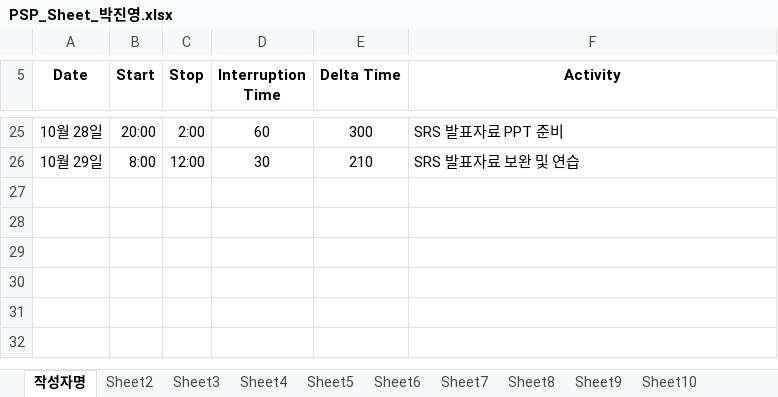
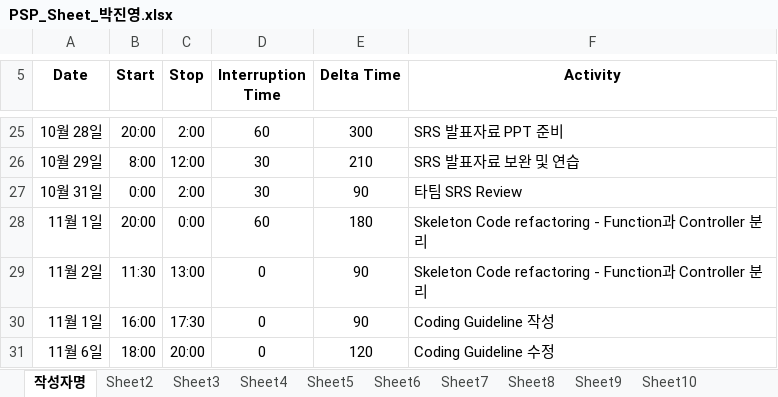
Before and after one commit to ed-jinyoung-park/SoftwareTeam2, an Excel workbook: PSP_Sheets/PSP_Sheet_박진영.xlsx, sheet 작성자명, drawn as a sheet; only a part is shown, gaps mark what is left out; values as stored, in another font and other column widths than the file's, no borders; the diff names each change by its address in the sheet, - before the commit and + after, or states it on an @@ line.

```diff
--- a/PSP_Sheets/PSP_Sheet_박진영.xlsx (sheet 작성자명)
+++ b/PSP_Sheets/PSP_Sheet_박진영.xlsx (sheet 작성자명)
+row 27: 10월 31일 | 0:00 | 2:00 | 30 | 90 | 타팀 SRS Review
+row 28: 11월 1일 | 20:00 | 0:00 | 60 | 180 | Skeleton Code refactoring - Function과 Controller 분리
+row 29: 11월 2일 | 11:30 | 13:00 | 0 | 90 | Skeleton Code refactoring - Function과 Controller 분리
+row 30: 11월 1일 | 16:00 | 17:30 | 0 | 90 | Coding Guideline 작성
+row 31: 11월 6일 | 18:00 | 20:00 | 0 | 120 | Coding Guideline 수정
```
Also changed, not shown: PSP_Sheets/PSP_Sheet_2조.xlsx.
